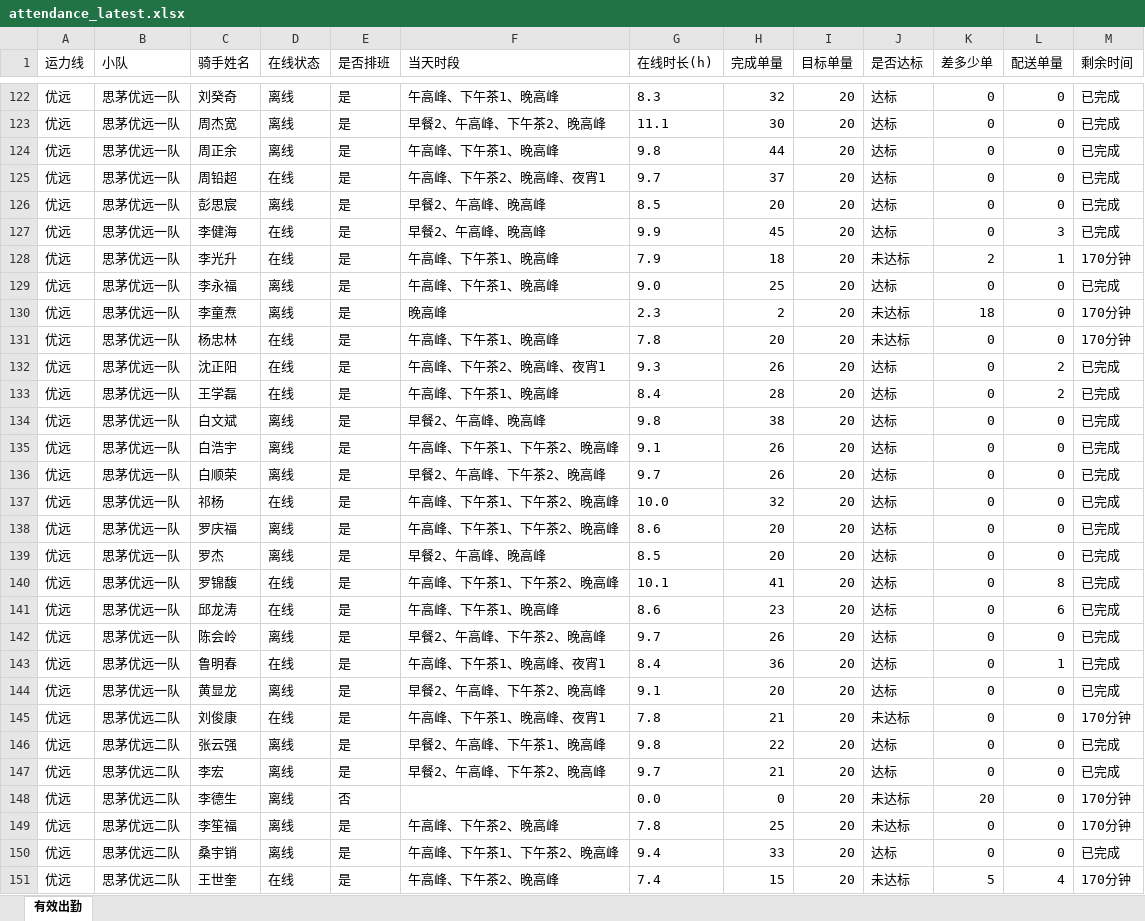
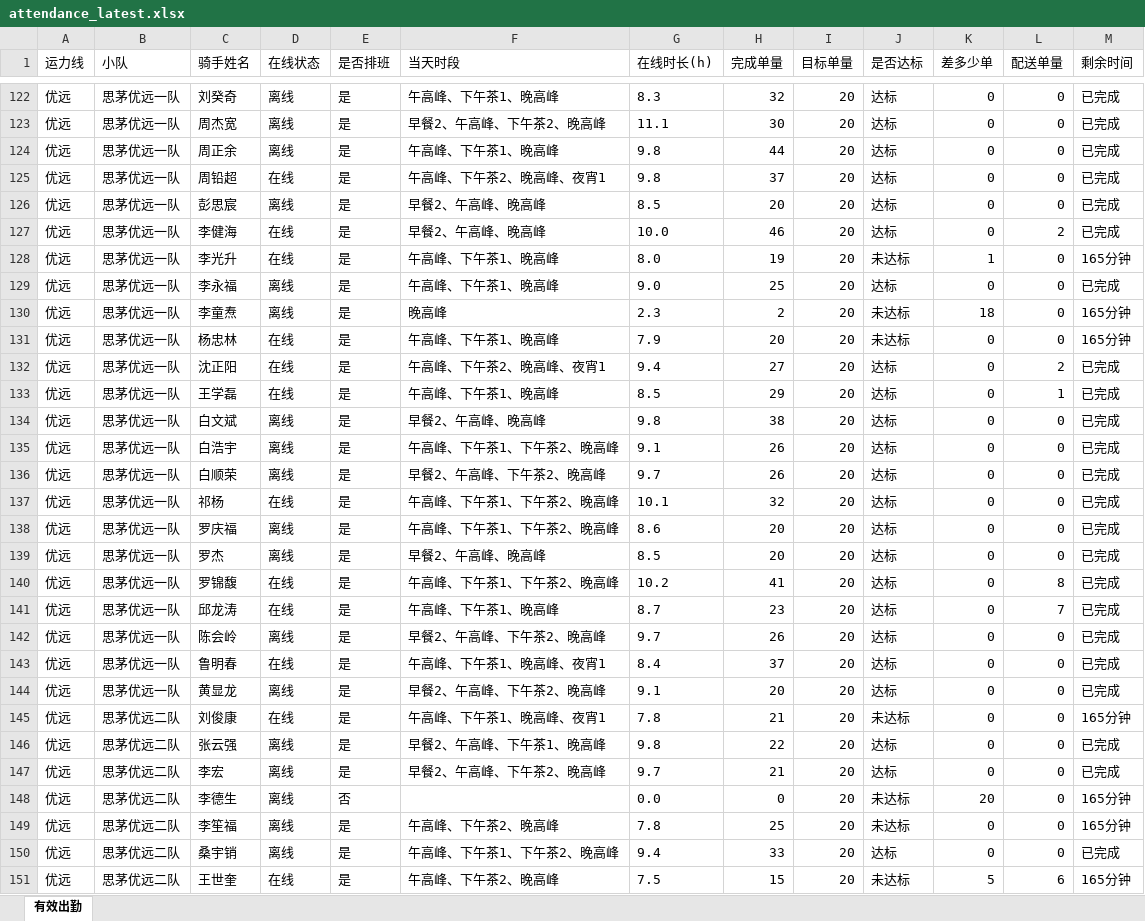
Before and after one commit to 424584635-png/dzt-dashboard, an Excel workbook: public/attendance_latest.xlsx, sheet 有效出勤, drawn as a sheet; only a part is shown, gaps mark what is left out; values as stored, in another font and other column widths than the file's, no borders; the diff covers the shown part only; the diff names each change by its address in the sheet, - before the commit and + after, or states it on an @@ line.

Commit message:
data: 202611112115 (227 骑手)

```diff
--- a/public/attendance_latest.xlsx (sheet 有效出勤)
+++ b/public/attendance_latest.xlsx (sheet 有效出勤)
-G125 (在线时长(h)): 9.7
+G125 (在线时长(h)): 9.8
-G127 (在线时长(h)): 9.9
+G127 (在线时长(h)): 10.0
-H127 (完成单量): 45
+H127 (完成单量): 46
-L127 (配送单量): 3
+L127 (配送单量): 2
-G128 (在线时长(h)): 7.9
+G128 (在线时长(h)): 8.0
-H128 (完成单量): 18
+H128 (完成单量): 19
-K128 (差多少单): 2
+K128 (差多少单): 1
-L128 (配送单量): 1
+L128 (配送单量): 0
-M128 (剩余时间): 170分钟
+M128 (剩余时间): 165分钟
-M130:M131 (剩余时间): 170分钟
+M130:M131 (剩余时间): 165分钟
-G131 (在线时长(h)): 7.8
+G131 (在线时长(h)): 7.9
-G132 (在线时长(h)): 9.3
+G132 (在线时长(h)): 9.4
-H132 (完成单量): 26
+H132 (完成单量): 27
-G133 (在线时长(h)): 8.4
+G133 (在线时长(h)): 8.5
-H133 (完成单量): 28
+H133 (完成单量): 29
-L133 (配送单量): 2
+L133 (配送单量): 1
-G137 (在线时长(h)): 10.0
+G137 (在线时长(h)): 10.1
-G140 (在线时长(h)): 10.1
+G140 (在线时长(h)): 10.2
-G141 (在线时长(h)): 8.6
+G141 (在线时长(h)): 8.7
-L141 (配送单量): 6
+L141 (配送单量): 7
-H143 (完成单量): 36
+H143 (完成单量): 37
-L143 (配送单量): 1
+L143 (配送单量): 0
-M145 (剩余时间): 170分钟
+M145 (剩余时间): 165分钟
-M148:M149 (剩余时间): 170分钟
+M148:M149 (剩余时间): 165分钟
-G151 (在线时长(h)): 7.4
+G151 (在线时长(h)): 7.5
-L151 (配送单量): 4
+L151 (配送单量): 6
-M151 (剩余时间): 170分钟
+M151 (剩余时间): 165分钟
```
Also changed, not shown: 155 edited cells elsewhere in this sheet, 7 other files.
